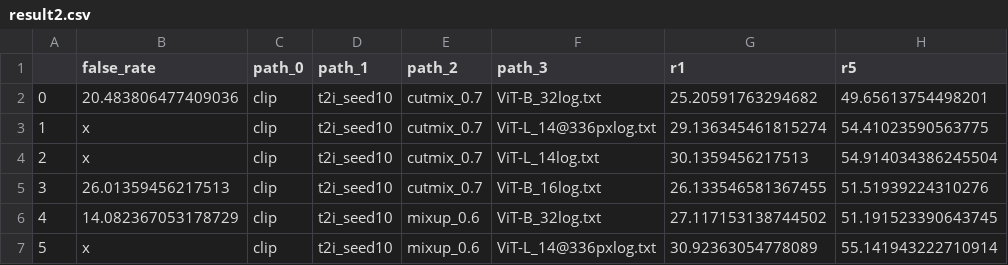
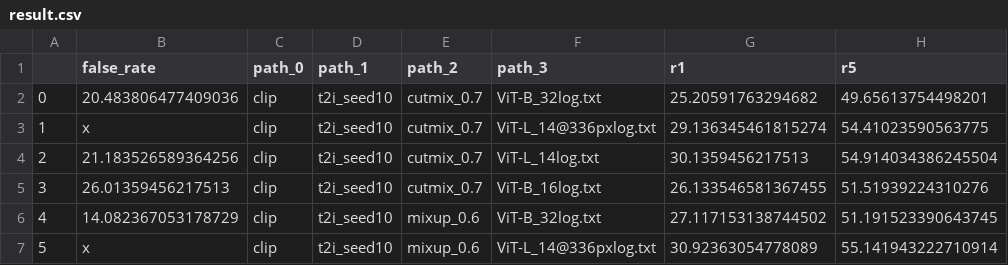
Before and after one commit to YHaJung/RoCOCO_datacheck, a CSV file: result.csv (was result2.csv), drawn as a sheet; only a part is shown.

```diff
--- a/result2.csv
+++ b/result.csv
@@ -3,3 +3,3 @@
 1,x,clip,t2i_seed10,cutmix_0.7,ViT-L_14@336pxlog.txt, 29.136345461815274, 54.41023590563775
-2,x,clip,t2i_seed10,cutmix_0.7,ViT-L_14log.txt, 30.1359456217513, 54.914034386245504
+2, 21.183526589364256,clip,t2i_seed10,cutmix_0.7,ViT-L_14log.txt, 30.1359456217513, 54.914034386245504
 3, 26.01359456217513,clip,t2i_seed10,cutmix_0.7,ViT-B_16log.txt, 26.133546581367455, 51.51939224310276
```
Also changed, not shown: 1 other file.
